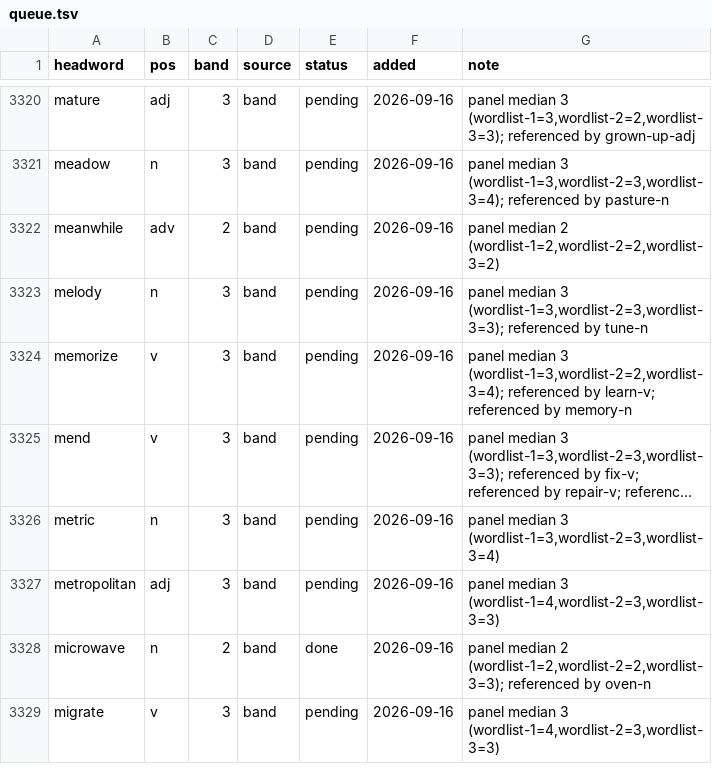
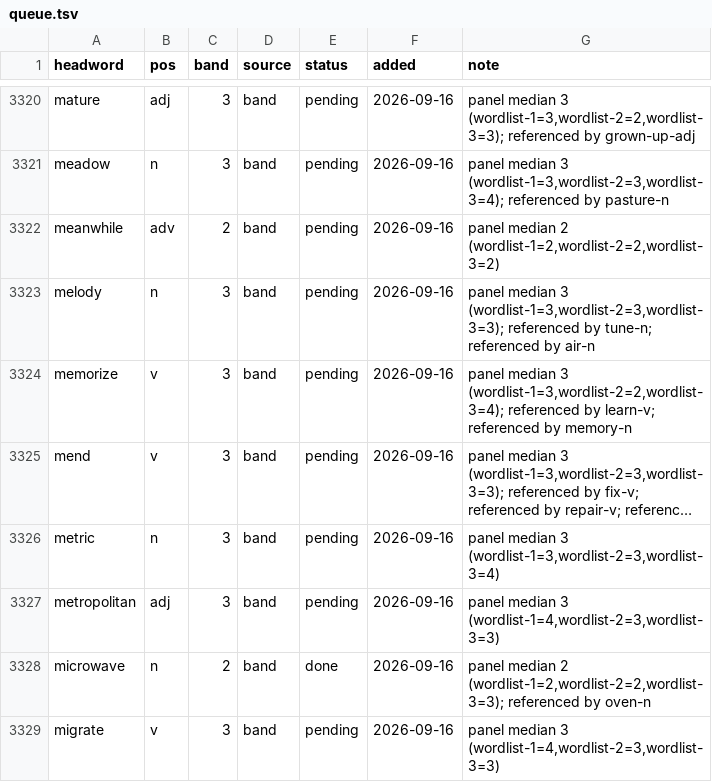
Before and after one commit to tkgally/eex-dict, a TSV file: headwords/queue.tsv, drawn as a sheet; only a part is shown, gaps mark what is left out; long unchanged cells end in ….

```diff
--- a/headwords/queue.tsv
+++ b/headwords/queue.tsv
@@ -3322,3 +3322,3 @@ meadow	n	3	band	pending	2026-09-16	panel median 3 (wordlist-1=3,wordlist-2=3,wor
 meanwhile	adv	2	band	pending	2026-09-16	panel median 2 (wordlist-1=2,wordlist-2=2,wordlist-3=2)
-melody	n	3	band	pending	2026-09-16	panel median 3 (wordlist-1=3,wordlist-2=3,wordlist-3=3); referenced by tune-n
+melody	n	3	band	pending	2026-09-16	panel median 3 (wordlist-1=3,wordlist-2=3,wordlist-3=3); referenced by tune-n; referenced by air-n
 memorize	v	3	band	pending	2026-09-16	panel median 3 (wordlist-1=3,wordlist-2=2,wordlist-3=4); referenced by learn-v; referenced by memory-n
```
Also changed, not shown: 18 other files.
